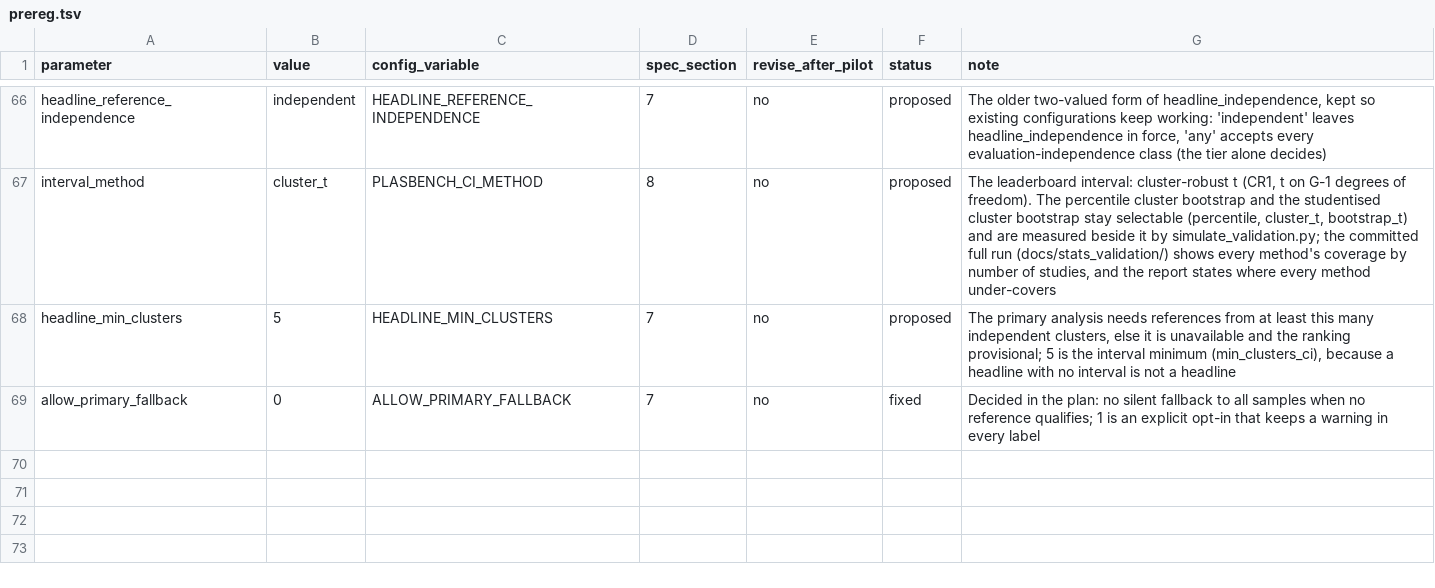
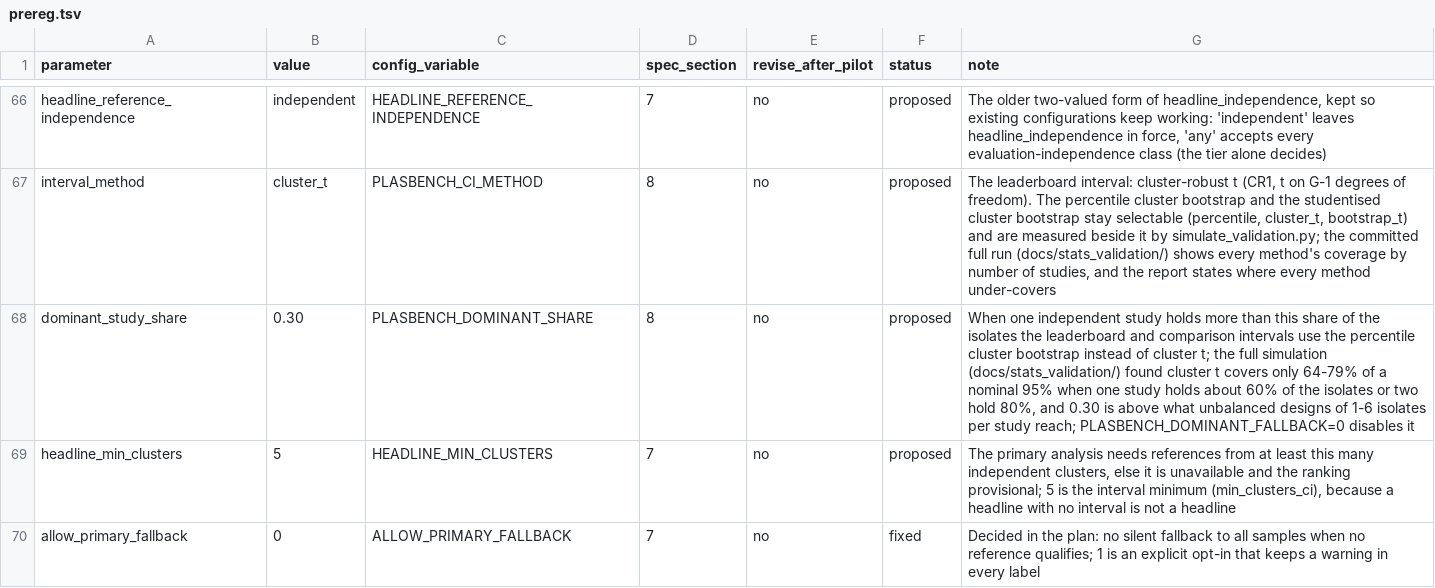
Before and after one commit to ubeffiong/plasbench, a TSV file: config/prereg.tsv, drawn as a sheet; only a part is shown, gaps mark what is left out.

```diff
--- a/config/prereg.tsv
+++ b/config/prereg.tsv
@@ -67,2 +67,3 @@ headline_reference_independence	independent	HEADLINE_REFERENCE_INDEPENDENCE	7	no
 interval_method	cluster_t	PLASBENCH_CI_METHOD	8	no	proposed	The leaderboard interval: cluster-robust t (CR1, t on G-1 degrees of freedom). The percentile cluster bootstrap and the studentised cluster bootstrap stay selectable (percentile, cluster_t, bootstrap_t) and are measured beside it by simulate_validation.py; the committed full run (docs/stats_validation/) shows every method's coverage by number of studies, and the report states where every method under-covers
+dominant_study_share	0.30	PLASBENCH_DOMINANT_SHARE	8	no	proposed	When one independent study holds more than this share of the isolates the leaderboard and comparison intervals use the percentile cluster bootstrap instead of cluster t; the full simulation (docs/stats_validation/) found cluster t covers only 64-79% of a nominal 95% when one study holds about 60% of the isolates or two hold 80%, and 0.30 is above what unbalanced designs of 1-6 isolates per study reach; PLASBENCH_DOMINANT_FALLBACK=0 disables it
 headline_min_clusters	5	HEADLINE_MIN_CLUSTERS	7	no	proposed	The primary analysis needs references from at least this many independent clusters, else it is unavailable and the ranking provisional; 5 is the interval minimum (min_clusters_ci), because a headline with no interval is not a headline
```
Also changed, not shown: docs/stats_validation/benchmark.stats_validation.tsv, docs/stats_validation/benchmark.stats_validation_by_studies.tsv, 23 other files.
